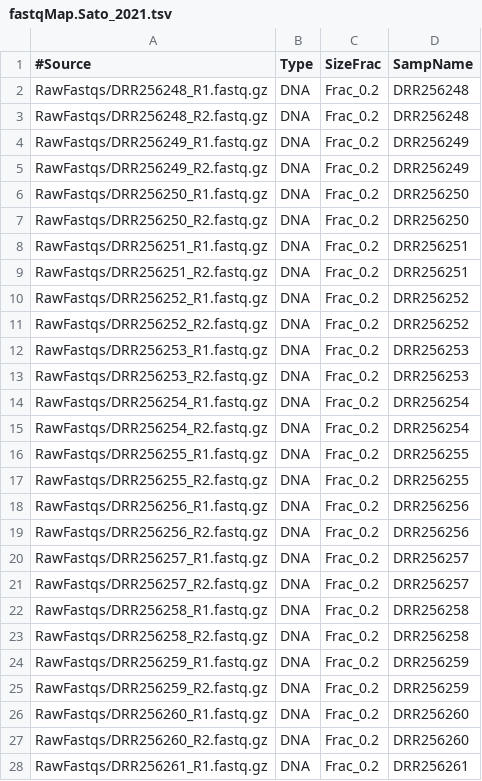
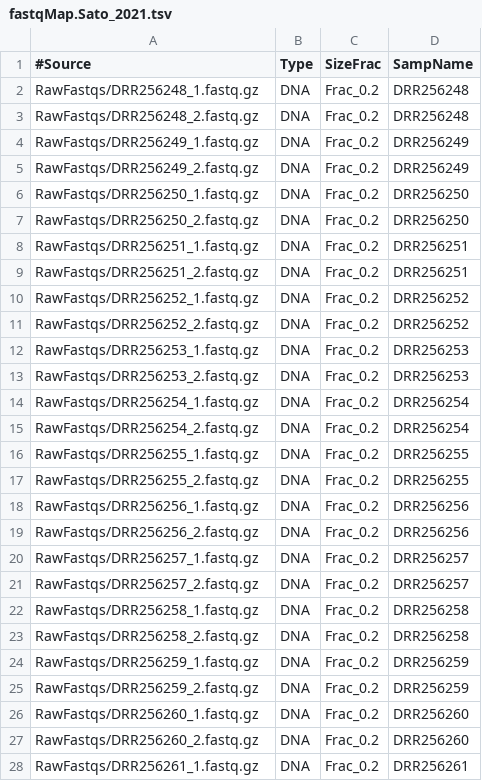
Before and after one commit to jdmagasin/nifH-ASV-workflow, a TSV file: Data/PipelineOutputs/Sato_2021/fastqMap.Sato_2021.tsv, drawn as a sheet; only a part is shown; the diff covers the shown part only.

```diff
--- a/Data/PipelineOutputs/Sato_2021/fastqMap.Sato_2021.tsv
+++ b/Data/PipelineOutputs/Sato_2021/fastqMap.Sato_2021.tsv
@@ -1,28 +1,28 @@
 #Source	Type	SizeFrac	SampName
-RawFastqs/DRR256248_R1.fastq.gz	DNA	Frac_0.2	DRR256248
-RawFastqs/DRR256248_R2.fastq.gz	DNA	Frac_0.2	DRR256248
-RawFastqs/DRR256249_R1.fastq.gz	DNA	Frac_0.2	DRR256249
-RawFastqs/DRR256249_R2.fastq.gz	DNA	Frac_0.2	DRR256249
-RawFastqs/DRR256250_R1.fastq.gz	DNA	Frac_0.2	DRR256250
-RawFastqs/DRR256250_R2.fastq.gz	DNA	Frac_0.2	DRR256250
-RawFastqs/DRR256251_R1.fastq.gz	DNA	Frac_0.2	DRR256251
-RawFastqs/DRR256251_R2.fastq.gz	DNA	Frac_0.2	DRR256251
-RawFastqs/DRR256252_R1.fastq.gz	DNA	Frac_0.2	DRR256252
-RawFastqs/DRR256252_R2.fastq.gz	DNA	Frac_0.2	DRR256252
-RawFastqs/DRR256253_R1.fastq.gz	DNA	Frac_0.2	DRR256253
-RawFastqs/DRR256253_R2.fastq.gz	DNA	Frac_0.2	DRR256253
-RawFastqs/DRR256254_R1.fastq.gz	DNA	Frac_0.2	DRR256254
-RawFastqs/DRR256254_R2.fastq.gz	DNA	Frac_0.2	DRR256254
-RawFastqs/DRR256255_R1.fastq.gz	DNA	Frac_0.2	DRR256255
-RawFastqs/DRR256255_R2.fastq.gz	DNA	Frac_0.2	DRR256255
-RawFastqs/DRR256256_R1.fastq.gz	DNA	Frac_0.2	DRR256256
-RawFastqs/DRR256256_R2.fastq.gz	DNA	Frac_0.2	DRR256256
-RawFastqs/DRR256257_R1.fastq.gz	DNA	Frac_0.2	DRR256257
-RawFastqs/DRR256257_R2.fastq.gz	DNA	Frac_0.2	DRR256257
-RawFastqs/DRR256258_R1.fastq.gz	DNA	Frac_0.2	DRR256258
-RawFastqs/DRR256258_R2.fastq.gz	DNA	Frac_0.2	DRR256258
-RawFastqs/DRR256259_R1.fastq.gz	DNA	Frac_0.2	DRR256259
-RawFastqs/DRR256259_R2.fastq.gz	DNA	Frac_0.2	DRR256259
-RawFastqs/DRR256260_R1.fastq.gz	DNA	Frac_0.2	DRR256260
-RawFastqs/DRR256260_R2.fastq.gz	DNA	Frac_0.2	DRR256260
-RawFastqs/DRR256261_R1.fastq.gz	DNA	Frac_0.2	DRR256261
+RawFastqs/DRR256248_1.fastq.gz	DNA	Frac_0.2	DRR256248
+RawFastqs/DRR256248_2.fastq.gz	DNA	Frac_0.2	DRR256248
+RawFastqs/DRR256249_1.fastq.gz	DNA	Frac_0.2	DRR256249
+RawFastqs/DRR256249_2.fastq.gz	DNA	Frac_0.2	DRR256249
+RawFastqs/DRR256250_1.fastq.gz	DNA	Frac_0.2	DRR256250
+RawFastqs/DRR256250_2.fastq.gz	DNA	Frac_0.2	DRR256250
+RawFastqs/DRR256251_1.fastq.gz	DNA	Frac_0.2	DRR256251
+RawFastqs/DRR256251_2.fastq.gz	DNA	Frac_0.2	DRR256251
+RawFastqs/DRR256252_1.fastq.gz	DNA	Frac_0.2	DRR256252
+RawFastqs/DRR256252_2.fastq.gz	DNA	Frac_0.2	DRR256252
+RawFastqs/DRR256253_1.fastq.gz	DNA	Frac_0.2	DRR256253
+RawFastqs/DRR256253_2.fastq.gz	DNA	Frac_0.2	DRR256253
+RawFastqs/DRR256254_1.fastq.gz	DNA	Frac_0.2	DRR256254
+RawFastqs/DRR256254_2.fastq.gz	DNA	Frac_0.2	DRR256254
+RawFastqs/DRR256255_1.fastq.gz	DNA	Frac_0.2	DRR256255
+RawFastqs/DRR256255_2.fastq.gz	DNA	Frac_0.2	DRR256255
+RawFastqs/DRR256256_1.fastq.gz	DNA	Frac_0.2	DRR256256
+RawFastqs/DRR256256_2.fastq.gz	DNA	Frac_0.2	DRR256256
+RawFastqs/DRR256257_1.fastq.gz	DNA	Frac_0.2	DRR256257
+RawFastqs/DRR256257_2.fastq.gz	DNA	Frac_0.2	DRR256257
+RawFastqs/DRR256258_1.fastq.gz	DNA	Frac_0.2	DRR256258
+RawFastqs/DRR256258_2.fastq.gz	DNA	Frac_0.2	DRR256258
+RawFastqs/DRR256259_1.fastq.gz	DNA	Frac_0.2	DRR256259
+RawFastqs/DRR256259_2.fastq.gz	DNA	Frac_0.2	DRR256259
+RawFastqs/DRR256260_1.fastq.gz	DNA	Frac_0.2	DRR256260
+RawFastqs/DRR256260_2.fastq.gz	DNA	Frac_0.2	DRR256260
+RawFastqs/DRR256261_1.fastq.gz	DNA	Frac_0.2	DRR256261
```
Also changed, not shown: 29 edited cells elsewhere in this file, Data/PipelineOutputs/Hallstrom_2021/fastqMap.Hallstrom_2021.tsv, Data/PipelineOutputs/Hallstrom_2022/fastqMap.Hallstrom_2022.tsv, 8 other files.
